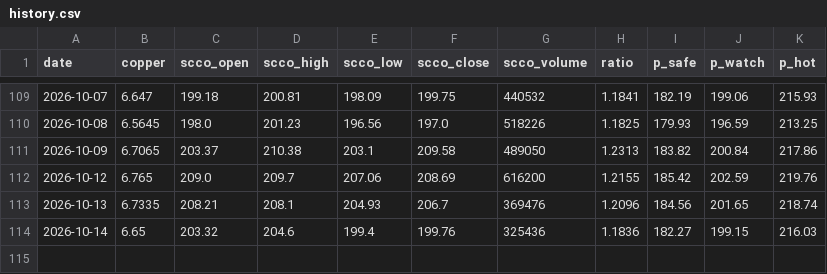
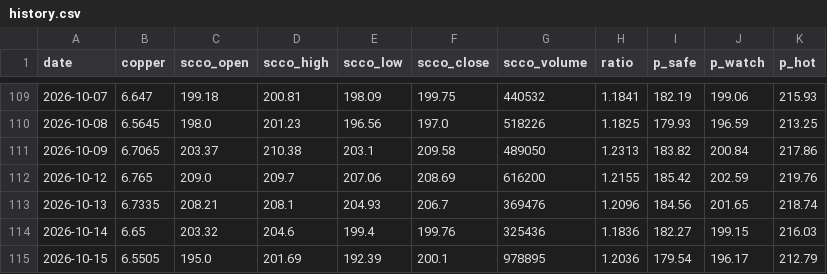
Before and after one commit to yang-xianfeng/SCCO-Monitor, a CSV file: data/history.csv, drawn as a sheet; only a part is shown, gaps mark what is left out; the diff names each change by its address in the sheet, - before the commit and + after, or states it on an @@ line.

```diff
--- a/data/history.csv
+++ b/data/history.csv
+row 115: 2026-10-15 | 6.5505 | 195.0 | 201.69 | 192.39 | 200.1 | 978895 | 1.2036 | 179.54 | 196.17 | 212.79
```
Also changed, not shown: 2 other files.
